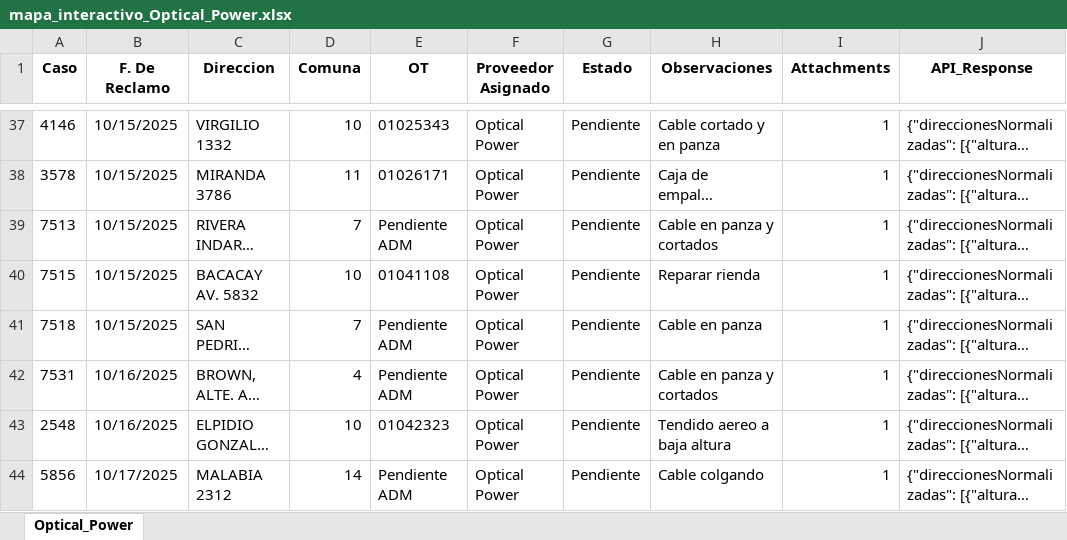
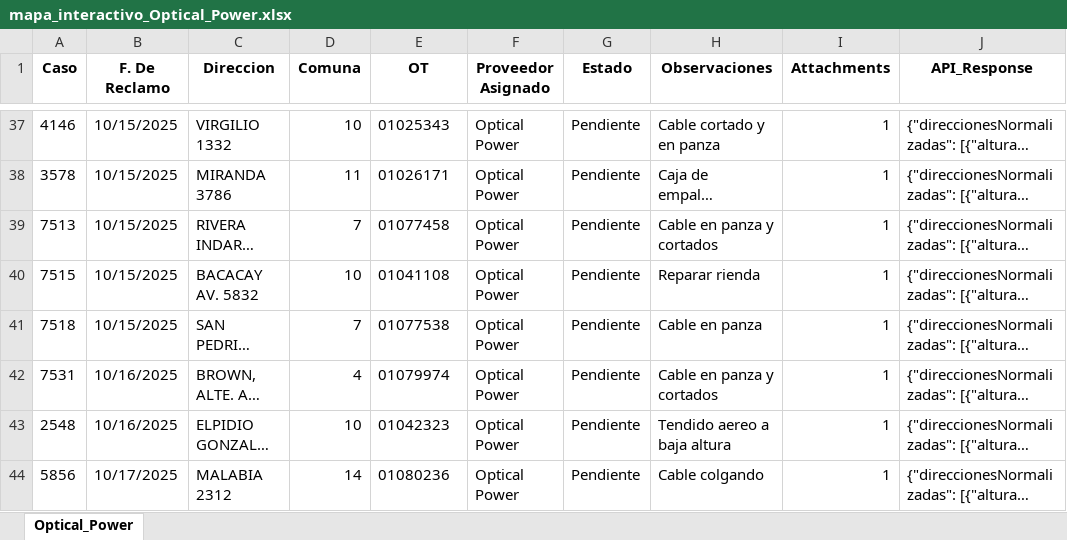
Before and after one commit to gestiondereclamosteco/opticalpowercables, an Excel workbook: mapa_interactivo_Optical_Power.xlsx, sheet Optical_Power, drawn as a sheet; only a part is shown, gaps mark what is left out; long unchanged cells end in …; values as stored, in another font and other column widths than the file's, no borders; the diff covers the shown part only; the diff names each change by its address in the sheet, - before the commit and + after, or states it on an @@ line.

```diff
--- a/mapa_interactivo_Optical_Power.xlsx (sheet Optical_Power)
+++ b/mapa_interactivo_Optical_Power.xlsx (sheet Optical_Power)
-E39 (OT): Pendiente ADM
+E39 (OT): 01077458
-E41 (OT): Pendiente ADM
+E41 (OT): 01077538
-E42 (OT): Pendiente ADM
+E42 (OT): 01079974
-E44 (OT): Pendiente ADM
+E44 (OT): 01080236
```
Also changed, not shown: 5 added rows and 1 edited cell elsewhere in this sheet, 1 other file.
